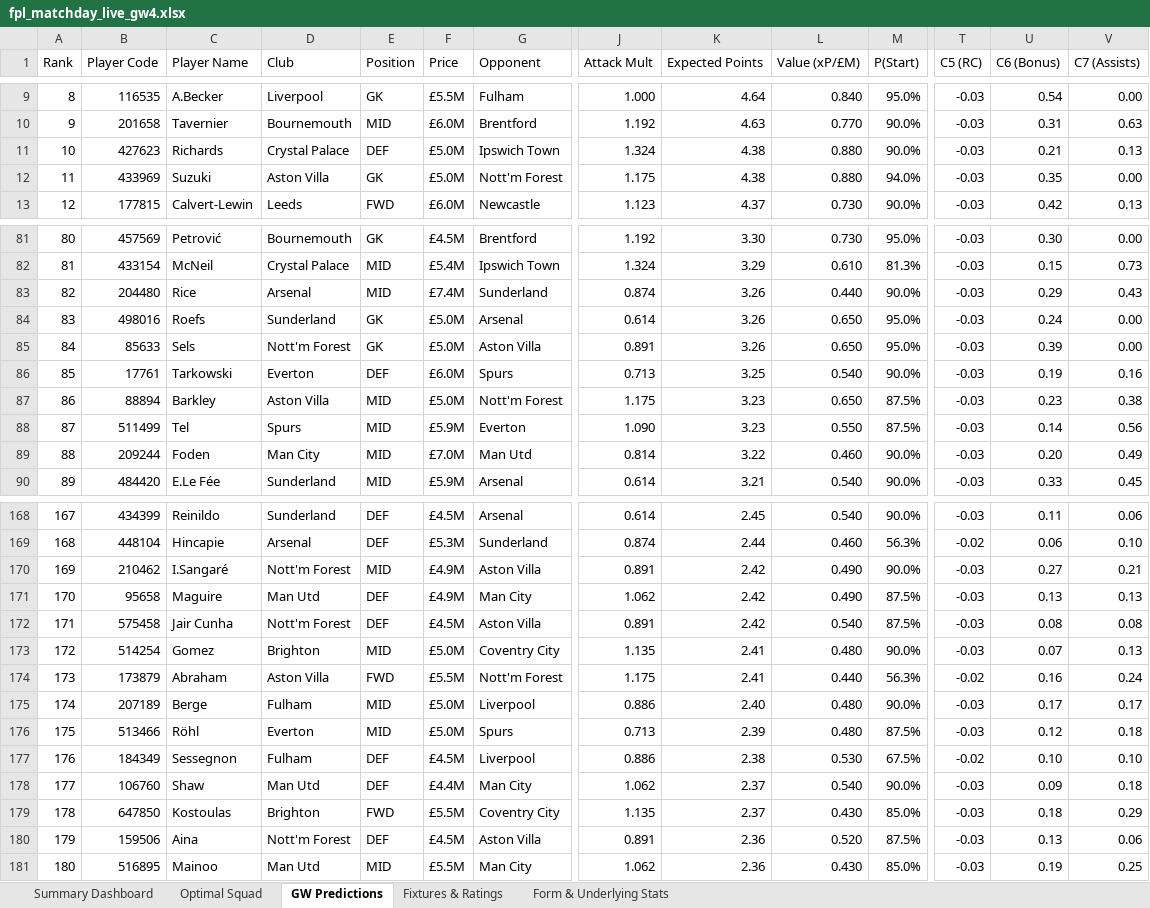
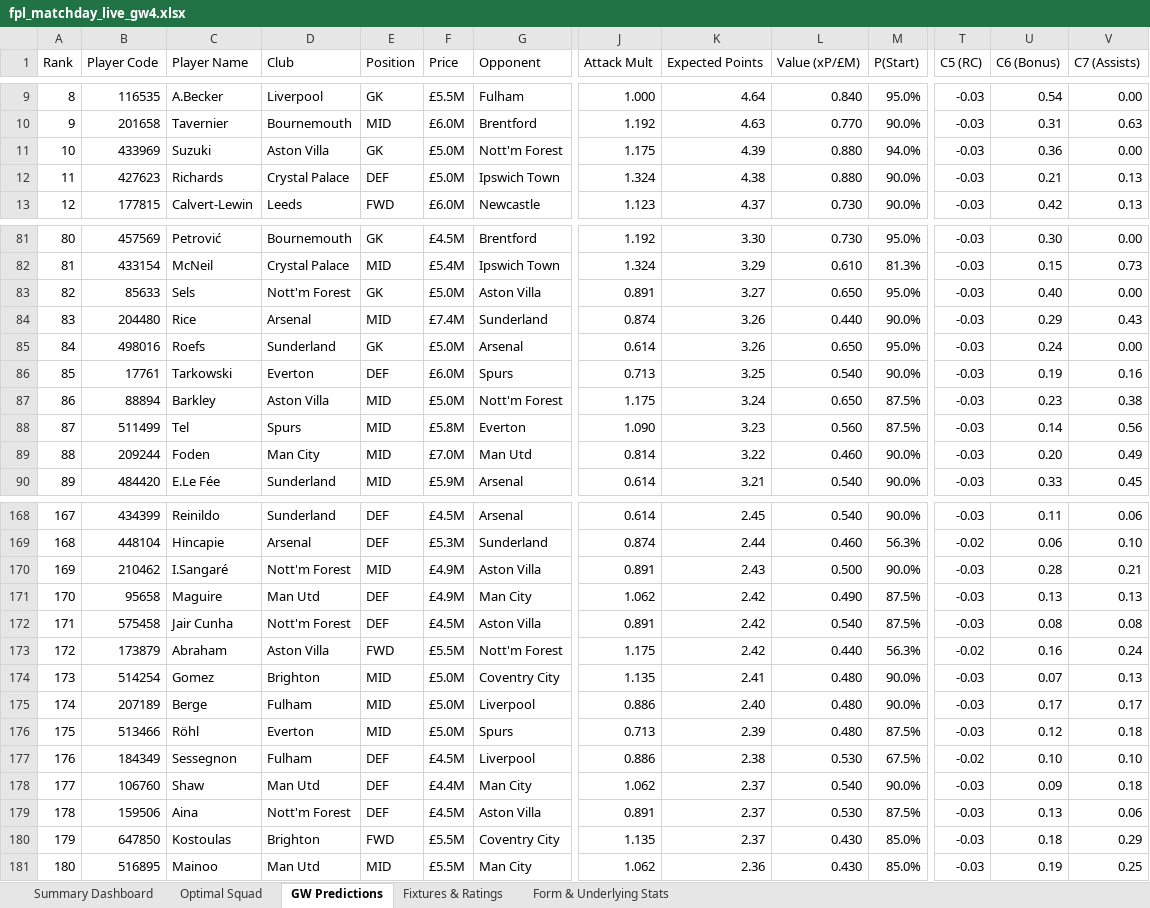
Before and after one commit to Arabinda07/Fantasy-Premier-League, an Excel workbook: data/2026-27/fpl_matchday_live_gw4.xlsx, sheet GW Predictions, drawn as a sheet; only a part is shown, gaps mark what is left out; values as stored, in another font and other column widths than the file's, no cell formats; removed rows and columns are numbered as before the commit, all else as after; rows hold the shown columns only; the diff covers the shown part only; the diff names each change by its address in the sheet, - before the commit and + after, or states it on an @@ line.

```diff
--- a/data/2026-27/fpl_matchday_live_gw4.xlsx (sheet GW Predictions)
+++ b/data/2026-27/fpl_matchday_live_gw4.xlsx (sheet GW Predictions)
+row 11: 10 | 433969 | Suzuki | Aston Villa | GK | £5.0M | Nott'm Forest | 1.175 | 4.39 | 0.880 | 94.0% | -0.03 | 0.36 | 0.00
@@ column A (Rank) renumbered between rows 12 and 651 @@
-row 12: 11 | 433969 | Suzuki | Aston Villa | GK | £5.0M | Nott'm Forest | 1.175 | 4.38 | 0.880 | 94.0% | -0.03 | 0.35 | 0.00
+row 83: 82 | 85633 | Sels | Nott'm Forest | GK | £5.0M | Aston Villa | 0.891 | 3.27 | 0.650 | 95.0% | -0.03 | 0.40 | 0.00
-row 85: 84 | 85633 | Sels | Nott'm Forest | GK | £5.0M | Aston Villa | 0.891 | 3.26 | 0.650 | 95.0% | -0.03 | 0.39 | 0.00
-K87 (Expected Points): 3.23
+K87 (Expected Points): 3.24
-F88 (Price): £5.9M
+F88 (Price): £5.8M
-L88 (Value (xP/£M)): 0.550
+L88 (Value (xP/£M)): 0.560
-K170 (Expected Points): 2.42
+K170 (Expected Points): 2.43
-L170 (Value (xP/£M)): 0.490
+L170 (Value (xP/£M)): 0.500
-U170 (C6 (Bonus)): 0.27
+U170 (C6 (Bonus)): 0.28
+row 173: 172 | 173879 | Abraham | Aston Villa | FWD | £5.5M | Nott'm Forest | 1.175 | 2.42 | 0.440 | 56.3% | -0.02 | 0.16 | 0.24
-row 174: 173 | 173879 | Abraham | Aston Villa | FWD | £5.5M | Nott'm Forest | 1.175 | 2.41 | 0.440 | 56.3% | -0.02 | 0.16 | 0.24
+row 179: 178 | 159506 | Aina | Nott'm Forest | DEF | £4.5M | Aston Villa | 0.891 | 2.37 | 0.530 | 87.5% | -0.03 | 0.13 | 0.06
-row 180: 179 | 159506 | Aina | Nott'm Forest | DEF | £4.5M | Aston Villa | 0.891 | 2.36 | 0.520 | 87.5% | -0.03 | 0.13 | 0.06
```
Also changed, not shown: 10 added rows, 10 removed rows, 229 moved rows and 48 edited cells elsewhere in this sheet, cell formats, 15 other files.
